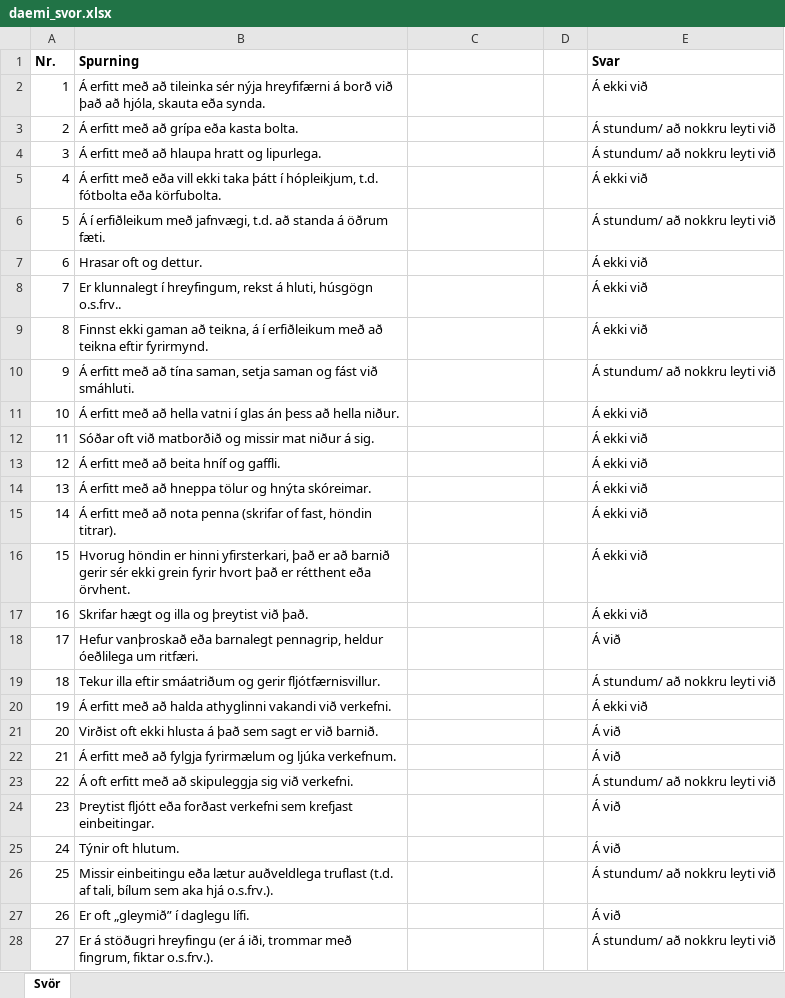
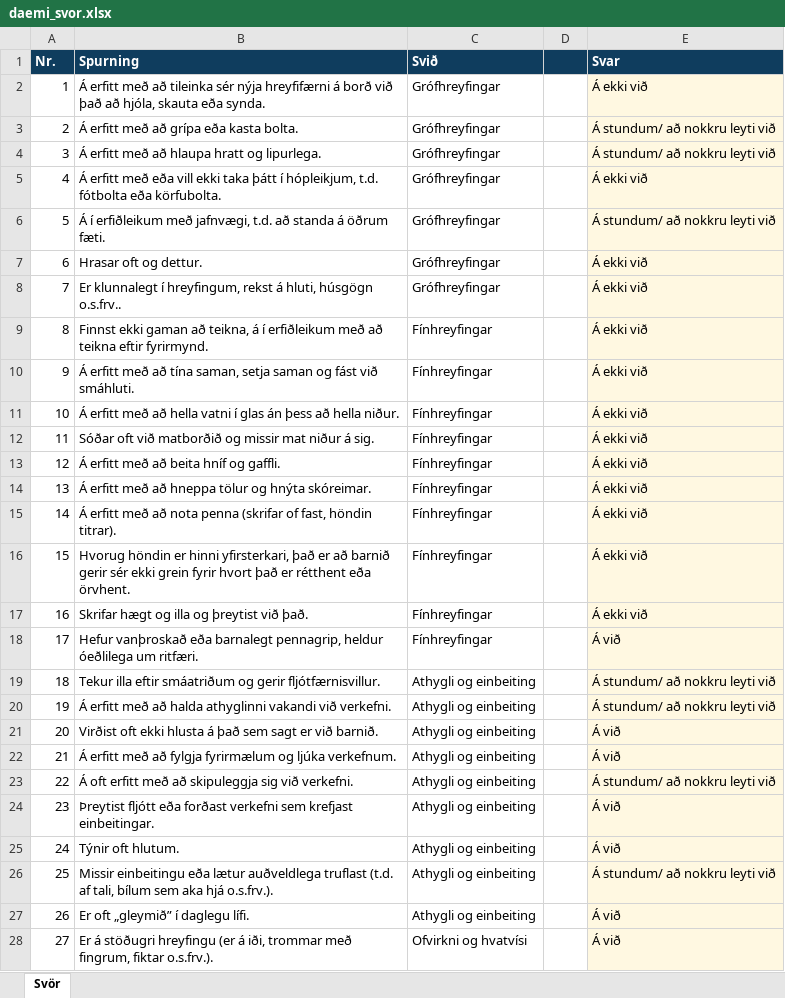
Before and after one commit to Bhann123/5-15, an Excel workbook: samples/daemi_svor.xlsx, sheet Svör, drawn as a sheet; only a part is shown; values as stored, in another font and other column widths than the file's, no borders; the diff covers the shown part only; the diff names each change by its address in the sheet, - before the commit and + after, or states it on an @@ line.

```diff
--- a/samples/daemi_svor.xlsx (sheet Svör)
+++ b/samples/daemi_svor.xlsx (sheet Svör)
-A1:E1 fill: none
+A1:E1 fill: #0F3D5E
-A1:B1 text colour: black
+A1:B1 text colour: #FFFFFF
-C1: (empty)
+C1: Svið
-E1 text colour: black
+E1 text colour: #FFFFFF
-C2:C8 (Svið): (empty)
+C2:C8 (Svið): Grófhreyfingar
-E2:E28 fill: none
+E2:E28 fill: #FFF8E1
-C9:C18 (Svið): (empty)
+C9:C18 (Svið): Fínhreyfingar
-E10 (Svar): Á stundum/ að nokkru leyti við
+E10 (Svar): Á ekki við
-C19:C27 (Svið): (empty)
+C19:C27 (Svið): Athygli og einbeiting
-E20 (Svar): Á ekki við
+E20 (Svar): Á stundum/ að nokkru leyti við
-C28 (Svið): (empty)
+C28 (Svið): Ofvirkni og hvatvísi
-E28 (Svar): Á stundum/ að nokkru leyti við
+E28 (Svar): Á við
```
Also changed, not shown: 181 edited cells and cell formats elsewhere in this sheet, 4 other files.
